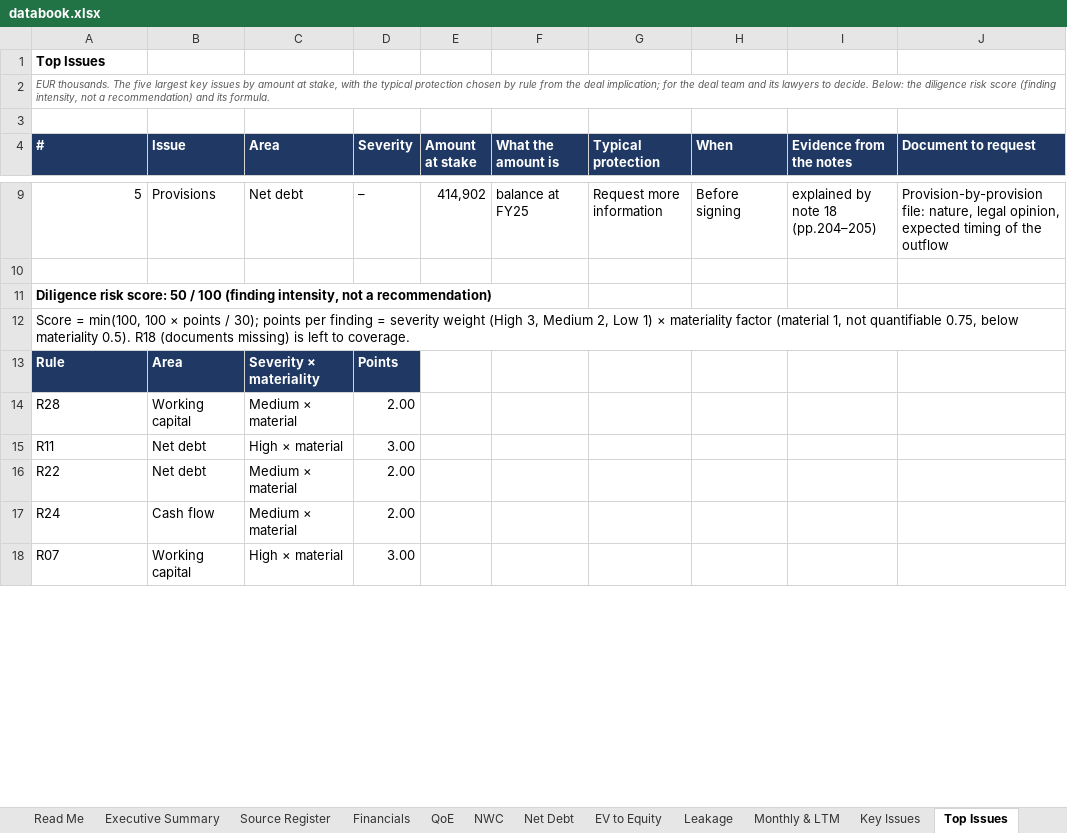
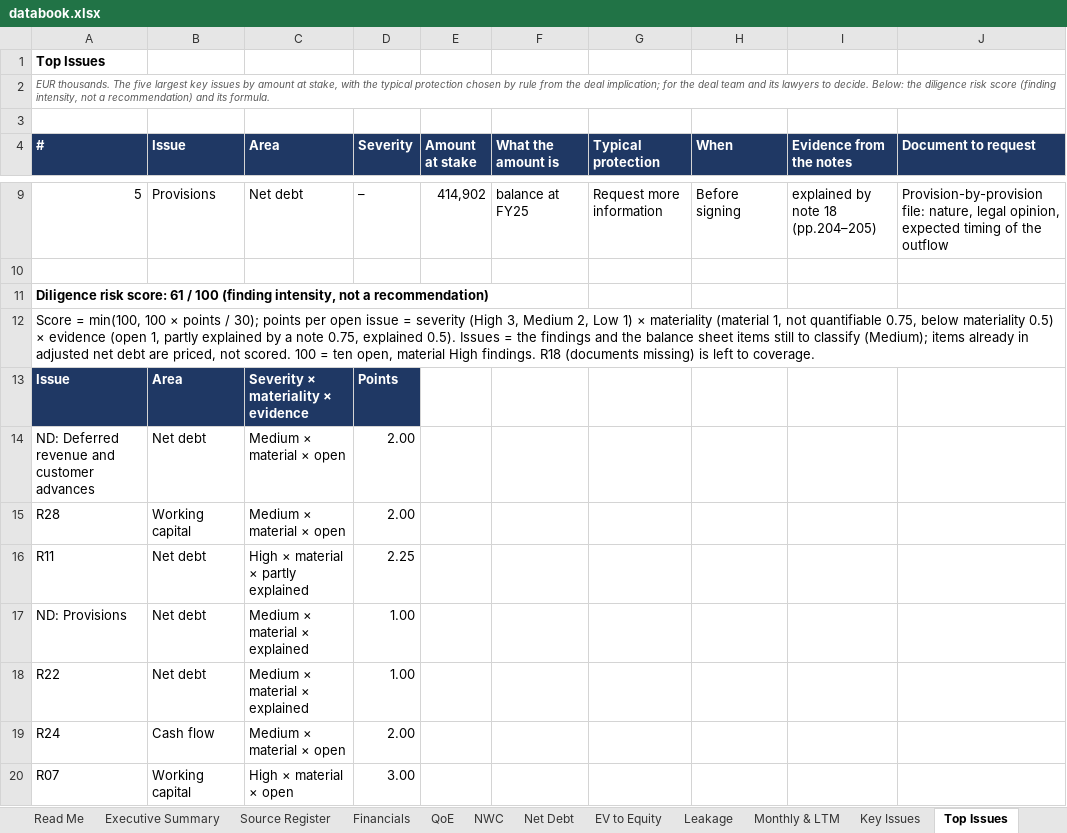
Before and after one commit to MItchell1970/dd-assistant, an Excel workbook: docs/examples/tap/databook.xlsx, sheet Top Issues, drawn as a sheet; only a part is shown, gaps mark what is left out; values as stored, in another font and other column widths than the file's, no borders; addresses are those after the commit; the diff covers the shown part only; the diff names each change by its address in the sheet, - before the commit and + after, or states it on an @@ line.

```diff
--- a/docs/examples/tap/databook.xlsx (sheet Top Issues)
+++ b/docs/examples/tap/databook.xlsx (sheet Top Issues)
@@ column A (#) renumbered between rows 11 and 17 @@
-C13 (Area): Severity × materiality
+C13 (Area): Severity × materiality × evidence
+row 14: ND: Deferred revenue and customer advances | Net debt | Medium × material × open | 2.00
-C15 (Area): Medium × material
+C15 (Area): Medium × material × open
-C16 (Area): High × material
+C16 (Area): High × material × partly explained
-D16 (Severity): 3.00
+D16 (Severity): 2.25
-C17 (Area): Medium × material
+C17 (Area): Medium × material × explained
-D17 (Severity): 2.00
+D17 (Severity): 1.00
+row 18: R22 | Net debt | Medium × material × explained | 1.00
-C19 (Area): Medium × material
+C19 (Area): Medium × material × open
-C20 (Area): High × material
+C20 (Area): High × material × open
```
Also changed, not shown: 3 added rows, 1 removed row and 4 edited cells elsewhere in this sheet, sheet Valuation Impact, sheet Read Me, sheet Checks, sheet Open Items, docs/examples/corticeira-amorim/databook.xlsx, docs/examples/toyota-caetano/databook.xlsx, 15 other files.
